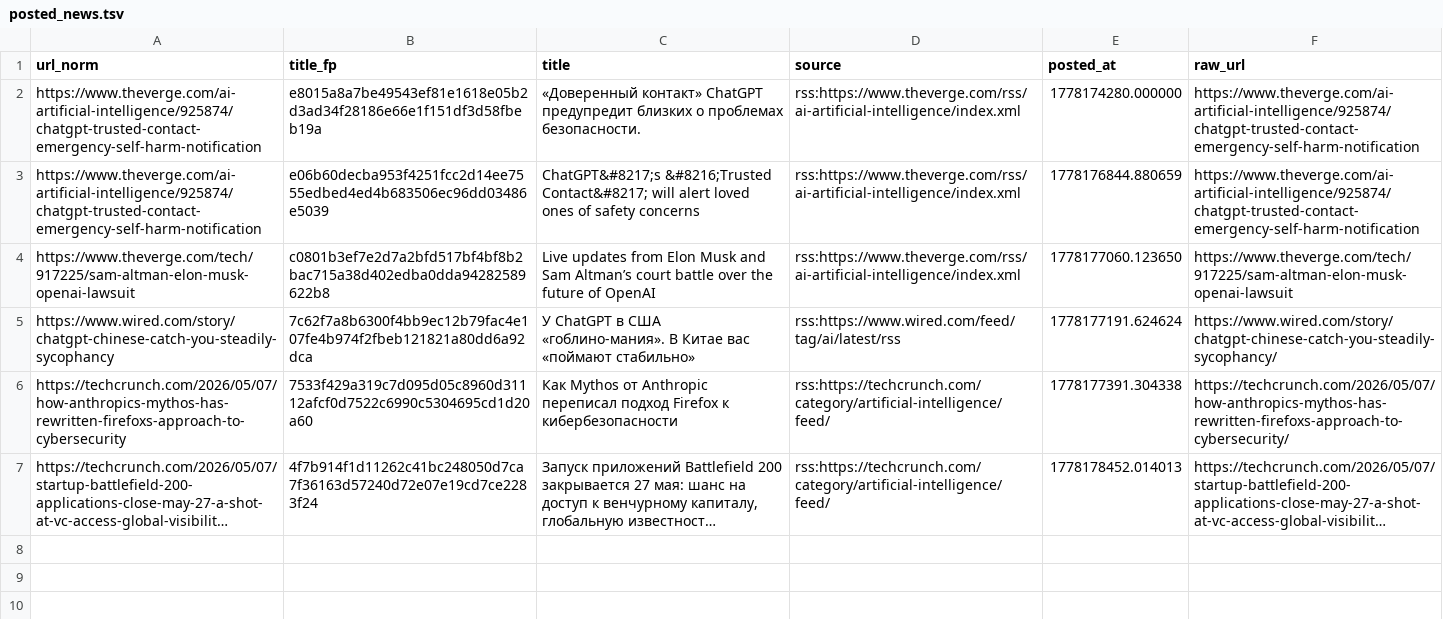
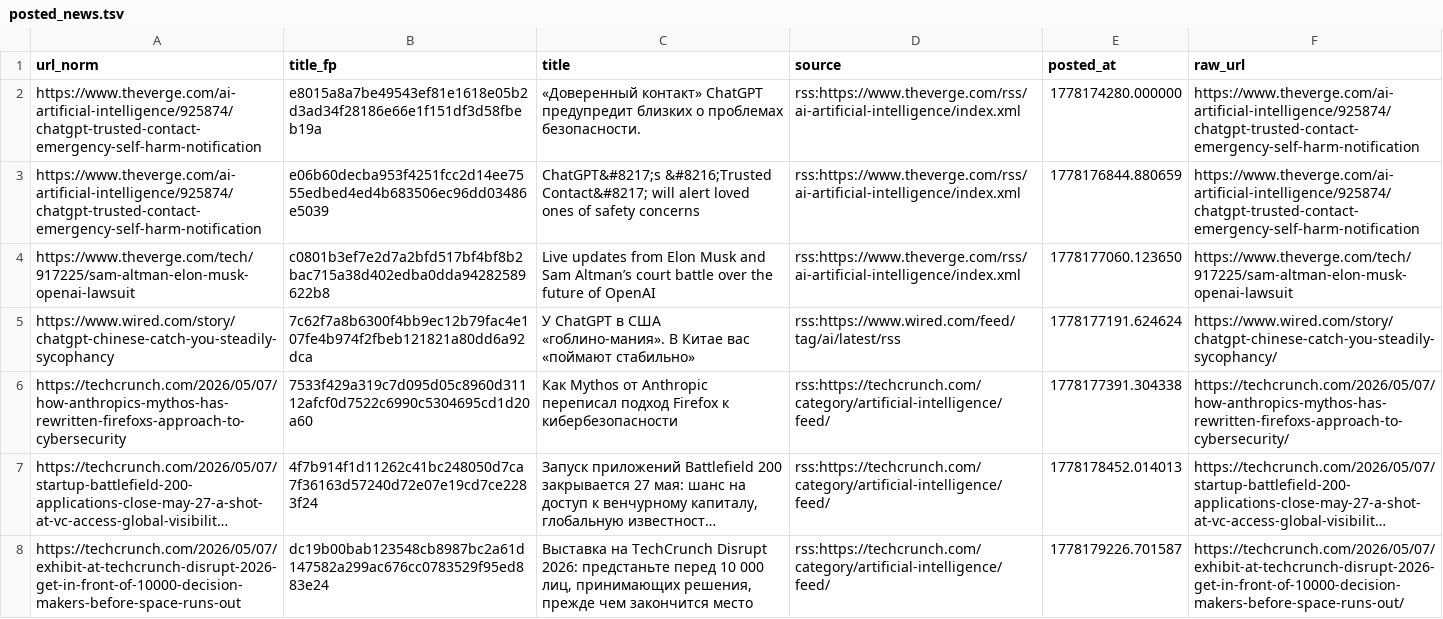
Before and after one commit to Horosheff/rss-ai-telegram, a TSV file: state/posted_news.tsv, drawn as a sheet; long unchanged cells end in …; the diff names each change by its address in the sheet, - before the commit and + after, or states it on an @@ line.

```diff
--- a/state/posted_news.tsv
+++ b/state/posted_news.tsv
+row 8: https://techcrunch.com/2026/05/07/exhibit-at-techcrunch-disrupt-2026-get-in-front-of-10000-decision-makers-before-space-runs-out | dc19b00bab123548cb8987bc2a61d147582a299ac676cc0783529f95ed883e24 | Выставка на TechCrunch Disrupt 2026: предстаньте перед 10 000 лиц, принимающих решения, прежде чем закончится место | rss:https://techcrunch.com/category/artificial-intelligence/feed/ | 1778179226.701587 | https://techcrunch.com/2026/05/07/exhibit-at-techcrunch-disrupt-2026-get-in-front-of-10000-decision-makers-before-space-runs-out/
```
